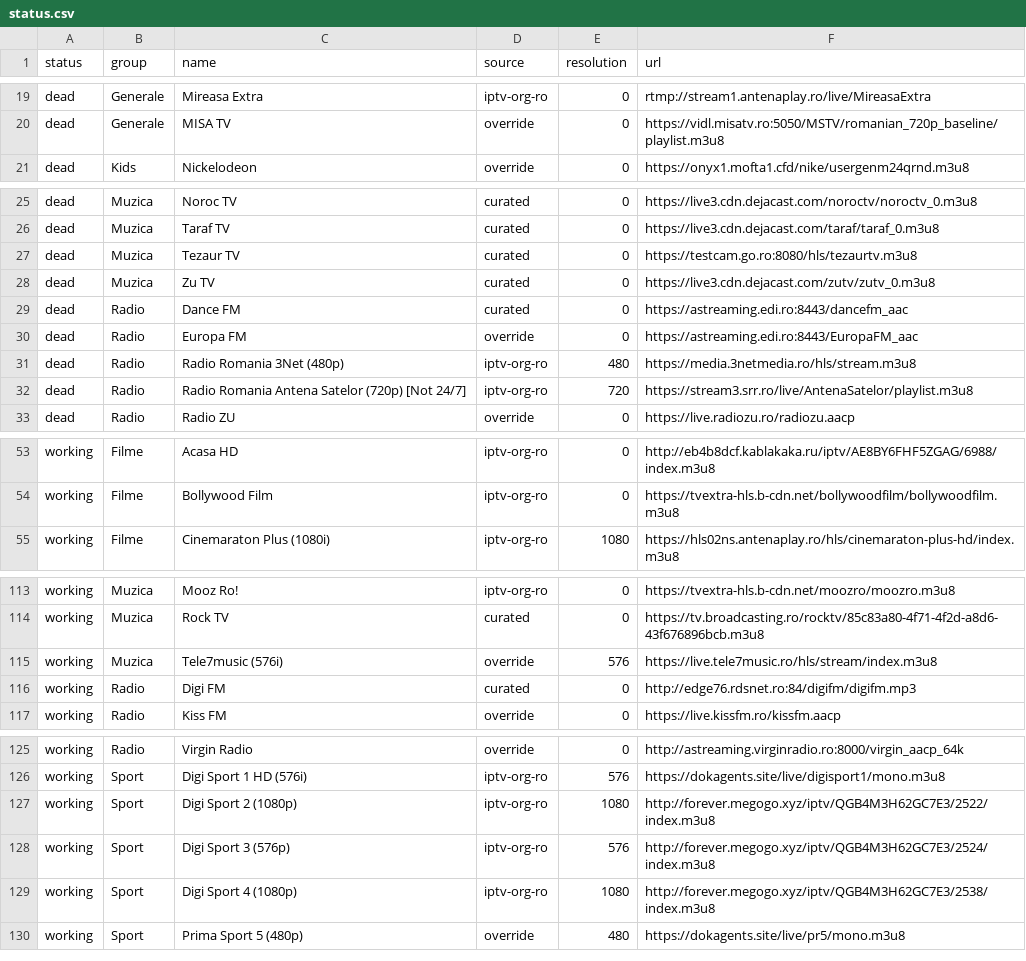
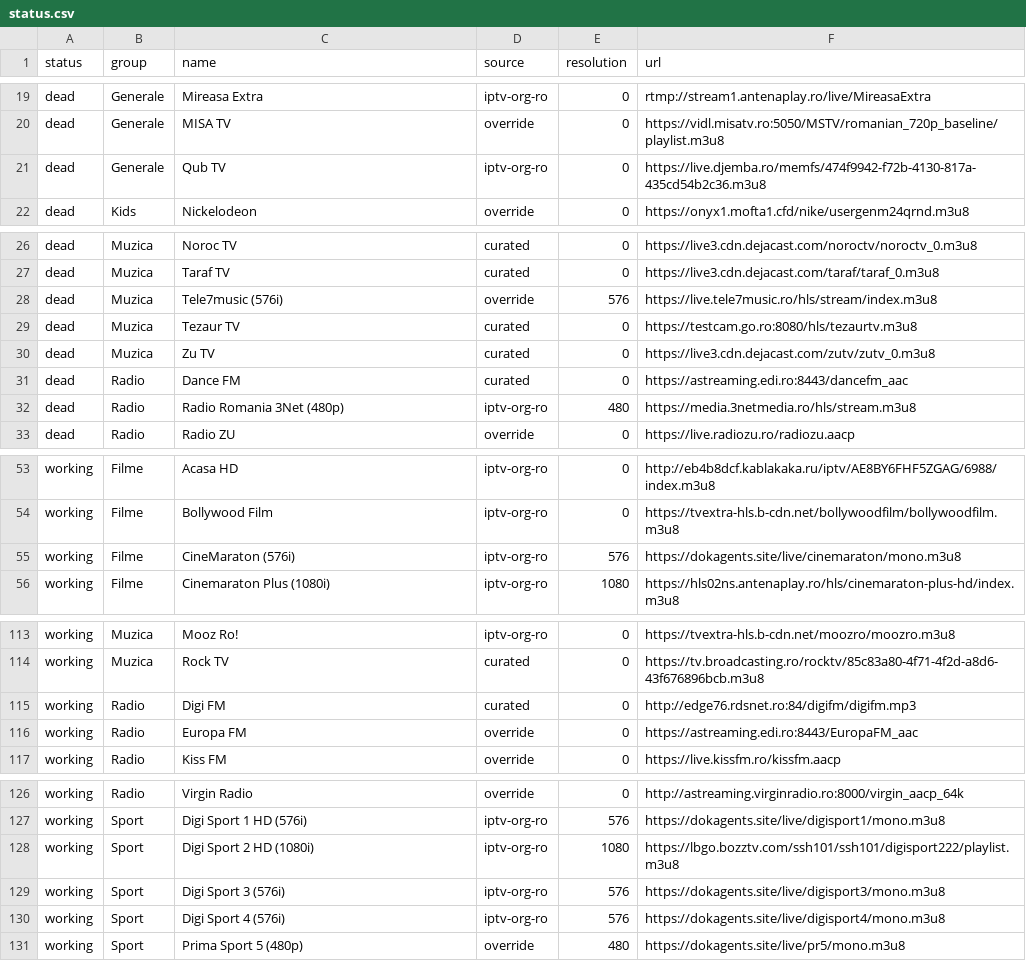
Before and after one commit to carloclim/romania-iptv-list, a CSV file: dist/status.csv, drawn as a sheet; only a part is shown, gaps mark what is left out; the diff covers the shown part only.

```diff
--- a/dist/status.csv
+++ b/dist/status.csv
@@ -20,2 +20,3 @@ dead,Generale,Mireasa Extra,iptv-org-ro,0,rtmp://stream1.antenaplay.ro/live/Mire
 dead,Generale,MISA TV,override,0,https://vidl.misatv.ro:5050/MSTV/romanian_720p_baseline/playlist.m3u8
+dead,Generale,Qub TV,iptv-org-ro,0,https://live.djemba.ro/memfs/474f9942-f72b-4130-817a-435cd54b2c36.m3u8
 dead,Kids,Nickelodeon,override,0,https://onyx1.mofta1.cfd/nike/usergenm24qrnd.m3u8
@@ -26,2 +27,3 @@ dead,Muzica,Noroc TV,curated,0,https://live3.cdn.dejacast.com/noroctv/noroctv_0.
 dead,Muzica,Taraf TV,curated,0,https://live3.cdn.dejacast.com/taraf/taraf_0.m3u8
+dead,Muzica,Tele7music (576i),override,576,https://live.tele7music.ro/hls/stream/index.m3u8
 dead,Muzica,Tezaur TV,curated,0,https://testcam.go.ro:8080/hls/tezaurtv.m3u8
@@ -29,5 +31,3 @@ dead,Muzica,Zu TV,curated,0,https://live3.cdn.dejacast.com/zutv/zutv_0.m3u8
 dead,Radio,Dance FM,curated,0,https://astreaming.edi.ro:8443/dancefm_aac
-dead,Radio,Europa FM,override,0,https://astreaming.edi.ro:8443/EuropaFM_aac
 dead,Radio,Radio Romania 3Net (480p),iptv-org-ro,480,https://media.3netmedia.ro/hls/stream.m3u8
-dead,Radio,Radio Romania Antena Satelor (720p) [Not 24/7],iptv-org-ro,720,https://stream3.srr.ro/live/AntenaSatelor/playlist.m3u8
 dead,Radio,Radio ZU,override,0,https://live.radiozu.ro/radiozu.aacp
@@ -54,2 +54,3 @@ working,Filme,Acasa HD,iptv-org-ro,0,http://eb4b8dcf.kablakaka.ru/iptv/AE8BY6FHF
 working,Filme,Bollywood Film,iptv-org-ro,0,https://tvextra-hls.b-cdn.net/bollywoodfilm/bollywoodfilm.m3u8
+working,Filme,CineMaraton (576i),iptv-org-ro,576,https://dokagents.site/live/cinemaraton/mono.m3u8
 working,Filme,Cinemaraton Plus (1080i),iptv-org-ro,1080,https://hls02ns.antenaplay.ro/hls/cinemaraton-plus-hd/index.m3u8
@@ -114,4 +114,4 @@ working,Muzica,Mooz Ro!,iptv-org-ro,0,https://tvextra-hls.b-cdn.net/moozro/moozr
 working,Muzica,Rock TV,curated,0,https://tv.broadcasting.ro/rocktv/85c83a80-4f71-4f2d-a8d6-43f676896bcb.m3u8
-working,Muzica,Tele7music (576i),override,576,https://live.tele7music.ro/hls/stream/index.m3u8
 working,Radio,Digi FM,curated,0,http://edge76.rdsnet.ro:84/digifm/digifm.mp3
+working,Radio,Europa FM,override,0,https://astreaming.edi.ro:8443/EuropaFM_aac
 working,Radio,Kiss FM,override,0,https://live.kissfm.ro/kissfm.aacp
@@ -126,5 +127,5 @@ working,Radio,Virgin Radio,override,0,http://astreaming.virginradio.ro:8000/virg
 working,Sport,Digi Sport 1 HD (576i),iptv-org-ro,576,https://dokagents.site/live/digisport1/mono.m3u8
-working,Sport,Digi Sport 2 (1080p),iptv-org-ro,1080,http://forever.megogo.xyz/iptv/QGB4M3H62GC7E3/2522/index.m3u8
-working,Sport,Digi Sport 3 (576p),iptv-org-ro,576,http://forever.megogo.xyz/iptv/QGB4M3H62GC7E3/2524/index.m3u8
-working,Sport,Digi Sport 4 (1080p),iptv-org-ro,1080,http://forever.megogo.xyz/iptv/QGB4M3H62GC7E3/2538/index.m3u8
+working,Sport,Digi Sport 2 HD (1080i),iptv-org-ro,1080,https://lbgo.bozztv.com/ssh101/ssh101/digisport222/playlist.m3u8
+working,Sport,Digi Sport 3 (576i),iptv-org-ro,576,https://dokagents.site/live/digisport3/mono.m3u8
+working,Sport,Digi Sport 4 (576i),iptv-org-ro,576,https://dokagents.site/live/digisport4/mono.m3u8
 working,Sport,Prima Sport 5 (480p),override,480,https://dokagents.site/live/pr5/mono.m3u8
```
Also changed, not shown: 1 added row and 1 removed row elsewhere in this file, 12 other files.
